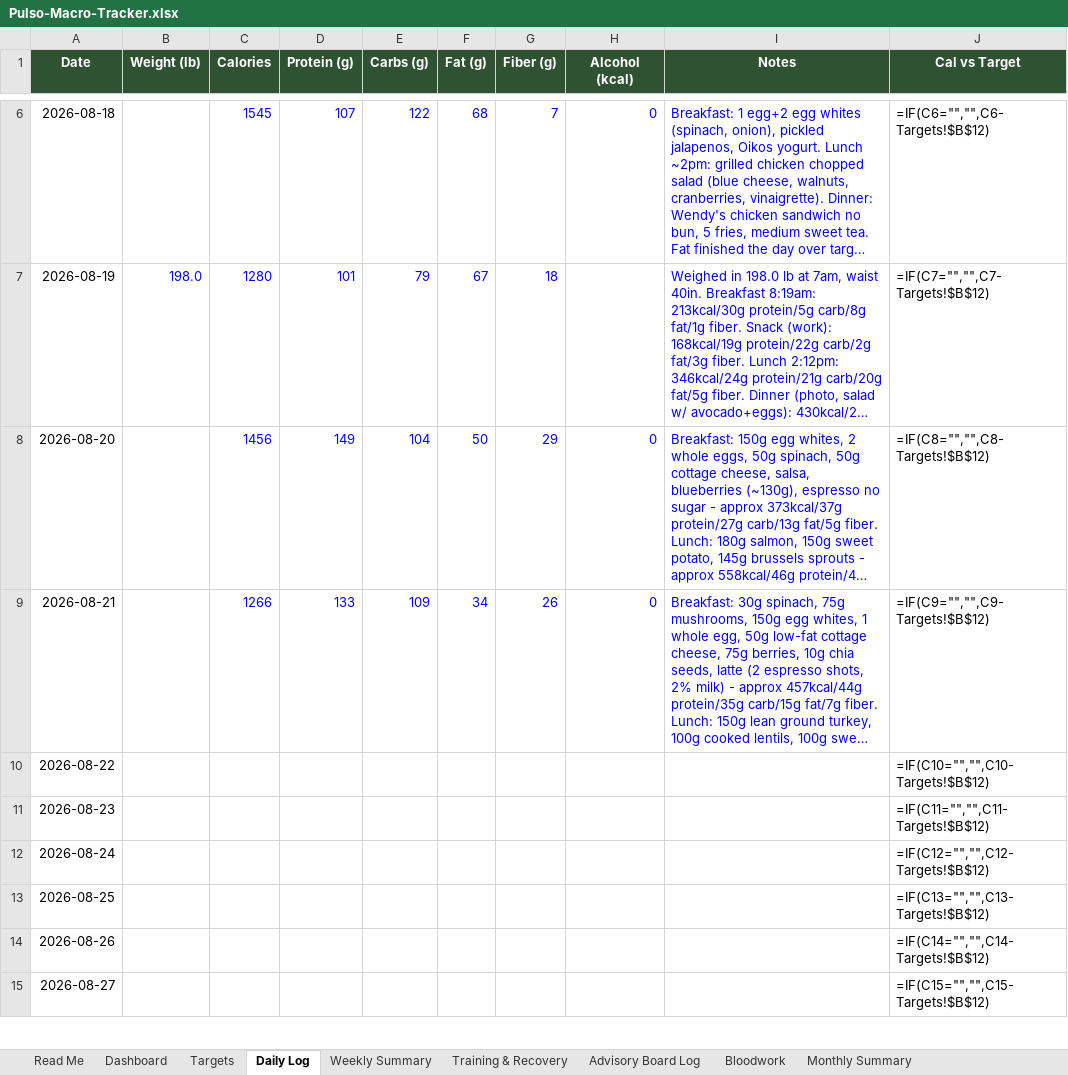
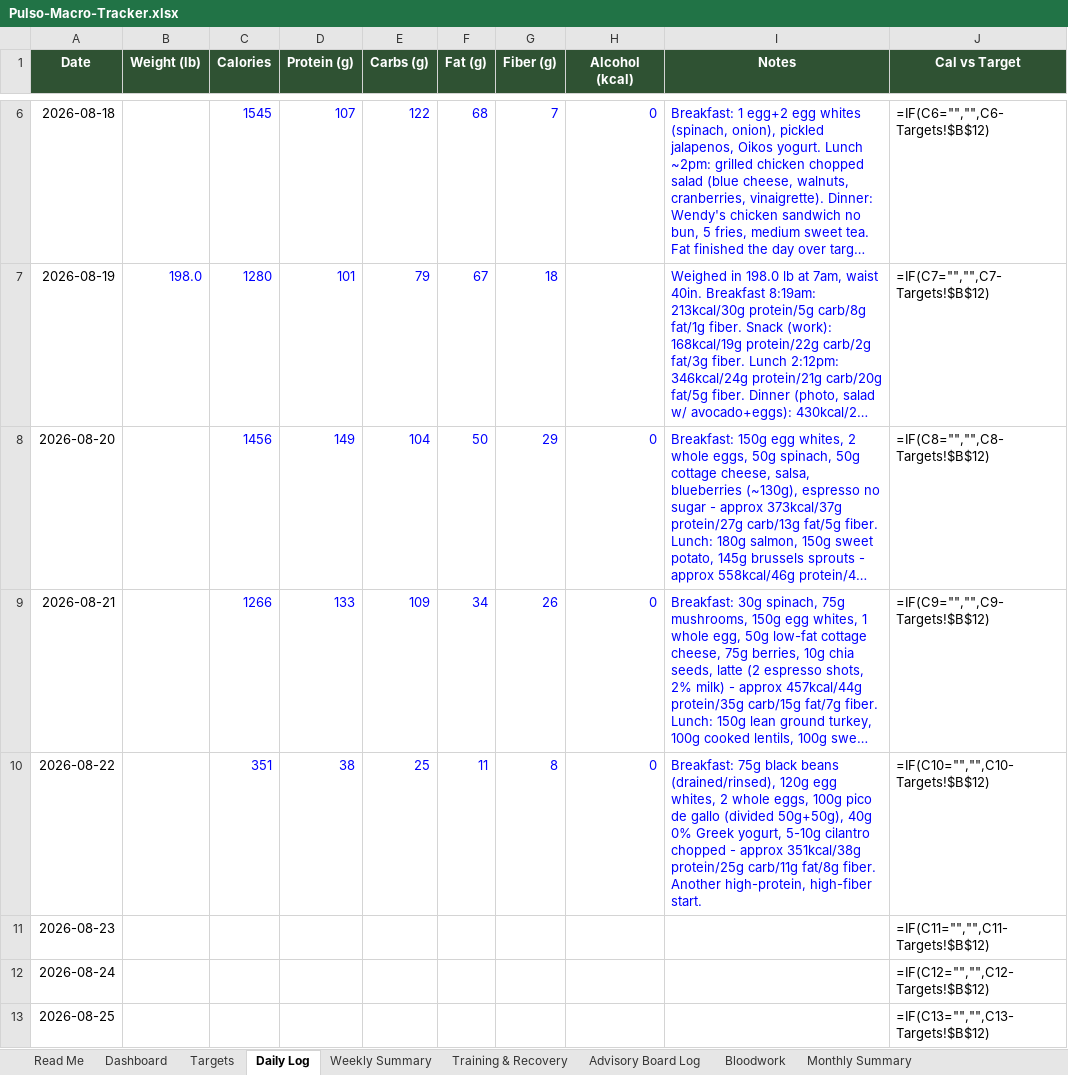
Before and after one commit to robertoyanezjr/Pulso, an Excel workbook: coach/Pulso-Macro-Tracker.xlsx, sheet Daily Log, drawn as a sheet; only a part is shown, gaps mark what is left out; the shorter side is filled out with more unchanged rows; long unchanged cells end in …; values as stored, in another font and other column widths than the file's, no borders; formulas without a stored value are shown as written; the diff names each change by its address in the sheet, - before the commit and + after, or states it on an @@ line.

```diff
--- a/coach/Pulso-Macro-Tracker.xlsx (sheet Daily Log)
+++ b/coach/Pulso-Macro-Tracker.xlsx (sheet Daily Log)
-C10 (Calories): (empty)
+C10 (Calories): 351
-D10 (Protein (g)): (empty)
+D10 (Protein (g)): 38
-E10 (Carbs (g)): (empty)
+E10 (Carbs (g)): 25
-F10 (Fat (g)): (empty)
+F10 (Fat (g)): 11
-G10 (Fiber (g)): (empty)
+G10 (Fiber (g)): 8
-H10 (Alcohol (kcal)): (empty)
+H10 (Alcohol (kcal)): 0
-I10 (Notes): (empty)
+I10 (Notes): Breakfast: 75g black beans (drained/rinsed), 120g egg whites, 2 whole eggs, 100g pico de gallo (divided 50g+50g), 40g 0% Greek yogurt, 5-10g cilantro chopped - approx 351kcal/38g protein/25g carb/11g fat/8g fiber. Another high-protein, high-fiber start.
```
